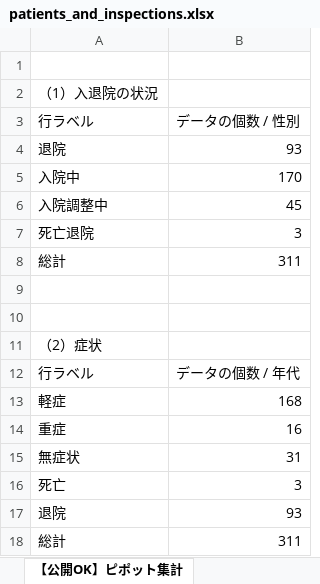
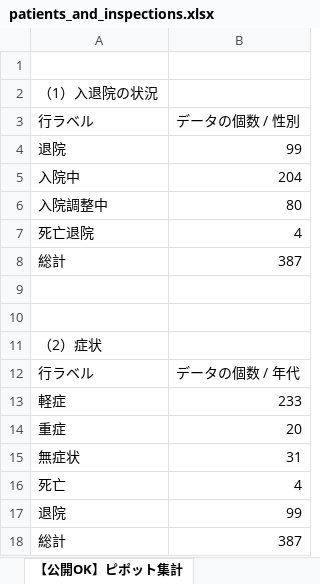
Before and after one commit to Yuukin256/covid19osaka-scraping, an Excel workbook: patients_and_inspections.xlsx, sheet 【公開OK】ピポット集計, drawn as a sheet; values as stored, in another font and other column widths than the file's, no borders; the diff names each change by its address in the sheet, - before the commit and + after, or states it on an @@ line.

```diff
--- a/patients_and_inspections.xlsx (sheet 【公開OK】ピポット集計)
+++ b/patients_and_inspections.xlsx (sheet 【公開OK】ピポット集計)
-B4: 93
+B4: 99
-B5: 170
+B5: 204
-B6: 45
+B6: 80
-B7: 3
+B7: 4
-B8: 311
+B8: 387
-B13: 168
+B13: 233
-B14: 16
+B14: 20
-B16: 3
+B16: 4
-B17: 93
+B17: 99
-B18: 311
+B18: 387
```
Also changed, not shown: sheet 【公開OK】府HP用(陽性者ベース), sheet 【公開OK】コロナサイト用（日付ベース）, 1 other file.
